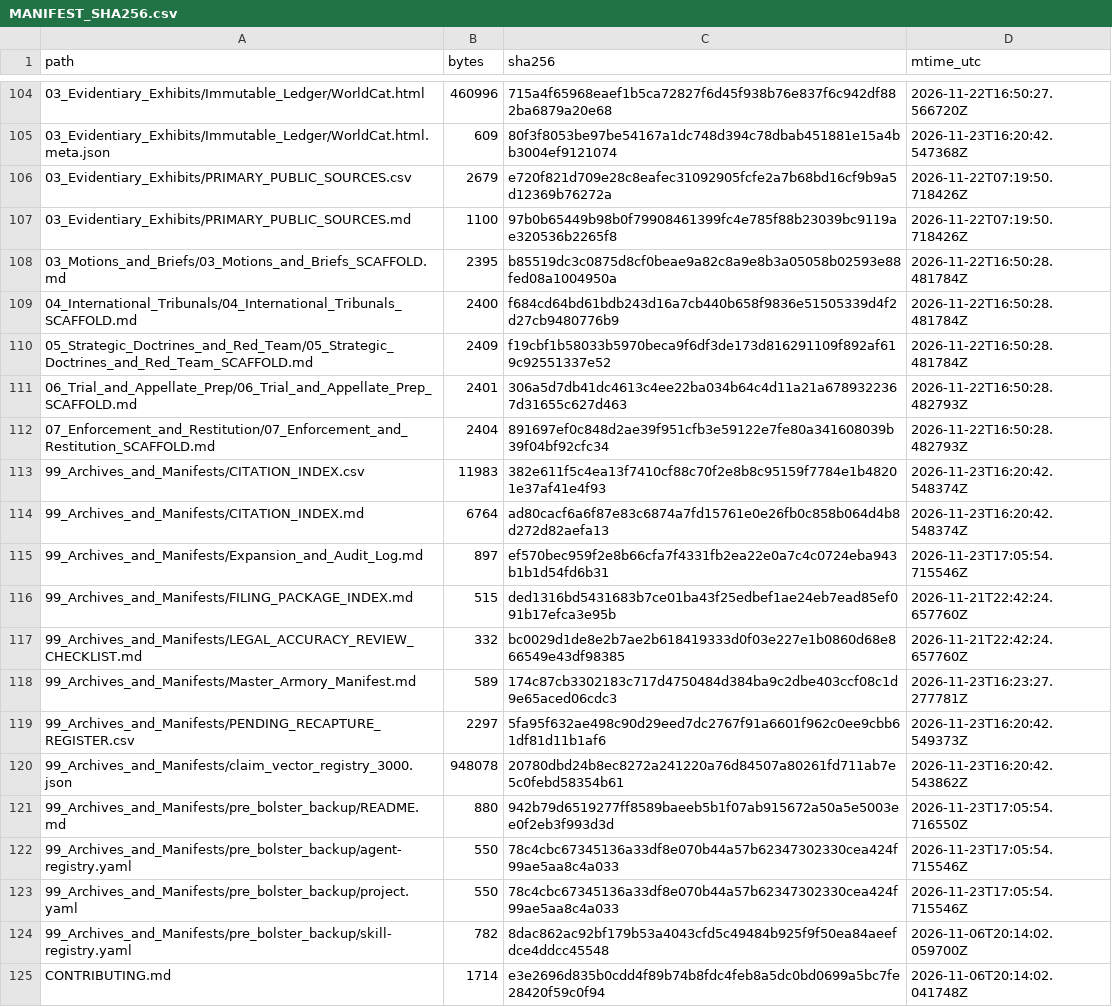
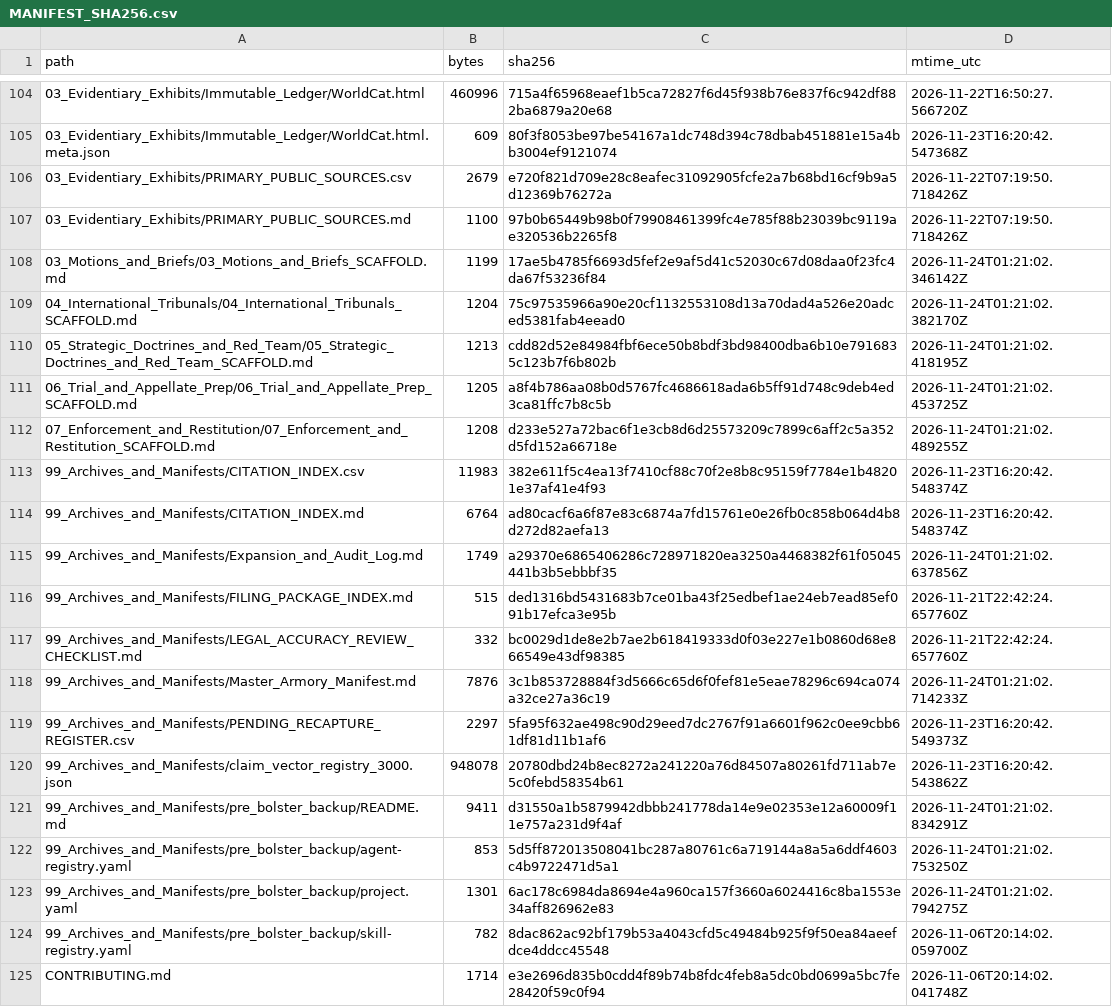
Before and after one commit to GlobalRestitutionAlliance/turtle-island-us-ak-native-village-of-pilot-point-master-litigation, a CSV file: 99_Archives_and_Manifests/MANIFEST_SHA256.csv, drawn as a sheet; only a part is shown, gaps mark what is left out; the diff covers the shown part only.

Commit message:
REVERTED DUE TO UNPROMPTED MASS J3WFICATED DATA CORRUPTION BY COMPROMISED BIASED LLM/ARTIFICIAL INTELLIGENCE MODELS

```diff
--- a/99_Archives_and_Manifests/MANIFEST_SHA256.csv
+++ b/99_Archives_and_Manifests/MANIFEST_SHA256.csv
@@ -107,18 +107,18 @@ path,bytes,sha256,mtime_utc
 03_Evidentiary_Exhibits/PRIMARY_PUBLIC_SOURCES.md,1100,97b0b65449b98b0f79908461399fc4e785f88b23039bc9119ae320536b2265f8,2026-11-22T07:19:50.718426Z
-03_Motions_and_Briefs/03_Motions_and_Briefs_SCAFFOLD.md,2395,b85519dc3c0875d8cf0beae9a82c8a9e8b3a05058b02593e88fed08a1004950a,2026-11-22T16:50:28.481784Z
-04_International_Tribunals/04_International_Tribunals_SCAFFOLD.md,2400,f684cd64bd61bdb243d16a7cb440b658f9836e51505339d4f2d27cb9480776b9,2026-11-22T16:50:28.481784Z
-05_Strategic_Doctrines_and_Red_Team/05_Strategic_Doctrines_and_Red_Team_SCAFFOLD.md,2409,f19cbf1b58033b5970beca9f6df3de173d816291109f892af619c92551337e52,2026-11-22T16:50:28.481784Z
-06_Trial_and_Appellate_Prep/06_Trial_and_Appellate_Prep_SCAFFOLD.md,2401,306a5d7db41dc4613c4ee22ba034b64c4d11a21a6789322367d31655c627d463,2026-11-22T16:50:28.482793Z
-07_Enforcement_and_Restitution/07_Enforcement_and_Restitution_SCAFFOLD.md,2404,891697ef0c848d2ae39f951cfb3e59122e7fe80a341608039b39f04bf92cfc34,2026-11-22T16:50:28.482793Z
+03_Motions_and_Briefs/03_Motions_and_Briefs_SCAFFOLD.md,1199,17ae5b4785f6693d5fef2e9af5d41c52030c67d08daa0f23fc4da67f53236f84,2026-11-24T01:21:02.346142Z
+04_International_Tribunals/04_International_Tribunals_SCAFFOLD.md,1204,75c97535966a90e20cf1132553108d13a70dad4a526e20adced5381fab4eead0,2026-11-24T01:21:02.382170Z
+05_Strategic_Doctrines_and_Red_Team/05_Strategic_Doctrines_and_Red_Team_SCAFFOLD.md,1213,cdd82d52e84984fbf6ece50b8bdf3bd98400dba6b10e7916835c123b7f6b802b,2026-11-24T01:21:02.418195Z
+06_Trial_and_Appellate_Prep/06_Trial_and_Appellate_Prep_SCAFFOLD.md,1205,a8f4b786aa08b0d5767fc4686618ada6b5ff91d748c9deb4ed3ca81ffc7b8c5b,2026-11-24T01:21:02.453725Z
+07_Enforcement_and_Restitution/07_Enforcement_and_Restitution_SCAFFOLD.md,1208,d233e527a72bac6f1e3cb8d6d25573209c7899c6aff2c5a352d5fd152a66718e,2026-11-24T01:21:02.489255Z
 99_Archives_and_Manifests/CITATION_INDEX.csv,11983,382e611f5c4ea13f7410cf88c70f2e8b8c95159f7784e1b48201e37af41e4f93,2026-11-23T16:20:42.548374Z
 99_Archives_and_Manifests/CITATION_INDEX.md,6764,ad80cacf6a6f87e83c6874a7fd15761e0e26fb0c858b064d4b8d272d82aefa13,2026-11-23T16:20:42.548374Z
-99_Archives_and_Manifests/Expansion_and_Audit_Log.md,897,ef570bec959f2e8b66cfa7f4331fb2ea22e0a7c4c0724eba943b1b1d54fd6b31,2026-11-23T17:05:54.715546Z
+99_Archives_and_Manifests/Expansion_and_Audit_Log.md,1749,a29370e6865406286c728971820ea3250a4468382f61f05045441b3b5ebbbf35,2026-11-24T01:21:02.637856Z
 99_Archives_and_Manifests/FILING_PACKAGE_INDEX.md,515,ded1316bd5431683b7ce01ba43f25edbef1ae24eb7ead85ef091b17efca3e95b,2026-11-21T22:42:24.657760Z
 99_Archives_and_Manifests/LEGAL_ACCURACY_REVIEW_CHECKLIST.md,332,bc0029d1de8e2b7ae2b618419333d0f03e227e1b0860d68e866549e43df98385,2026-11-21T22:42:24.657760Z
-99_Archives_and_Manifests/Master_Armory_Manifest.md,589,174c87cb3302183c717d4750484d384ba9c2dbe403ccf08c1d9e65aced06cdc3,2026-11-23T16:23:27.277781Z
+99_Archives_and_Manifests/Master_Armory_Manifest.md,7876,3c1b853728884f3d5666c65d6f0fef81e5eae78296c694ca074a32ce27a36c19,2026-11-24T01:21:02.714233Z
 99_Archives_and_Manifests/PENDING_RECAPTURE_REGISTER.csv,2297,5fa95f632ae498c90d29eed7dc2767f91a6601f962c0ee9cbb61df81d11b1af6,2026-11-23T16:20:42.549373Z
 99_Archives_and_Manifests/claim_vector_registry_3000.json,948078,20780dbd24b8ec8272a241220a76d84507a80261fd711ab7e5c0febd58354b61,2026-11-23T16:20:42.543862Z
-99_Archives_and_Manifests/pre_bolster_backup/README.md,880,942b79d6519277ff8589baeeb5b1f07ab915672a50a5e5003ee0f2eb3f993d3d,2026-11-23T17:05:54.716550Z
-99_Archives_and_Manifests/pre_bolster_backup/agent-registry.yaml,550,78c4cbc67345136a33df8e070b44a57b62347302330cea424f99ae5aa8c4a033,2026-11-23T17:05:54.715546Z
-99_Archives_and_Manifests/pre_bolster_backup/project.yaml,550,78c4cbc67345136a33df8e070b44a57b62347302330cea424f99ae5aa8c4a033,2026-11-23T17:05:54.715546Z
+99_Archives_and_Manifests/pre_bolster_backup/README.md,9411,d31550a1b5879942dbbb241778da14e9e02353e12a60009f11e757a231d9f4af,2026-11-24T01:21:02.834291Z
+99_Archives_and_Manifests/pre_bolster_backup/agent-registry.yaml,853,5d5ff872013508041bc287a80761c6a719144a8a5a6ddf4603c4b9722471d5a1,2026-11-24T01:21:02.753250Z
+99_Archives_and_Manifests/pre_bolster_backup/project.yaml,1301,6ac178c6984da8694e4a960ca157f3660a6024416c8ba1553e34aff826962e83,2026-11-24T01:21:02.794275Z
 99_Archives_and_Manifests/pre_bolster_backup/skill-registry.yaml,782,8dac862ac92bf179b53a4043cfd5c49484b925f9f50ea84aeefdce4ddcc45548,2026-11-06T20:14:02.059700Z
```
Also changed, not shown: 86 edited cells elsewhere in this file, 39 other files.
